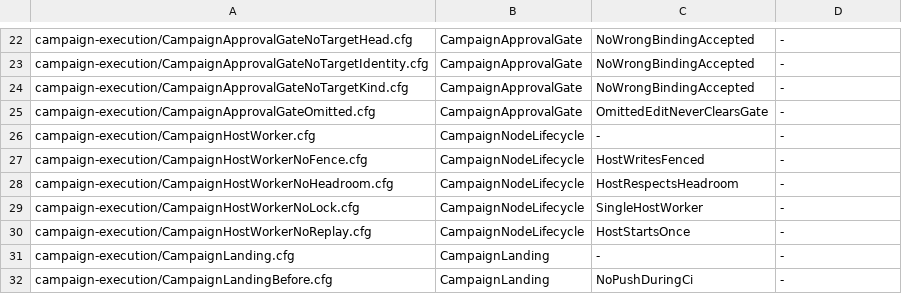
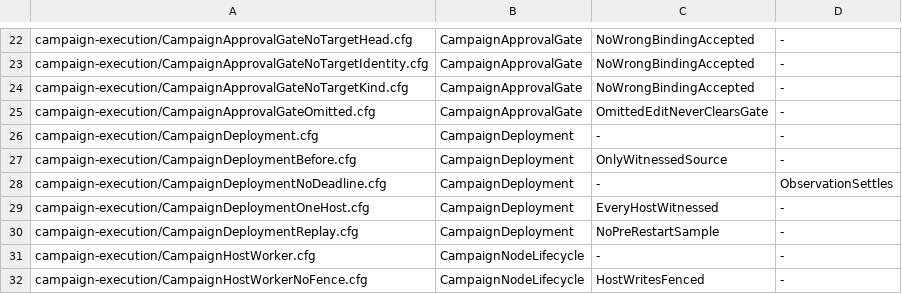
Before and after one commit to itismyfield/AgentDesk, a TSV file: docs/statecharts/expected.tsv, drawn as a sheet; only a part is shown, gaps mark what is left out; the shorter side is filled out with more unchanged rows.

```diff
--- a/docs/statecharts/expected.tsv
+++ b/docs/statecharts/expected.tsv
@@ -25,2 +25,7 @@ campaign-execution/CampaignApprovalGateNoTargetKind.cfg	CampaignApprovalGate	NoW
 campaign-execution/CampaignApprovalGateOmitted.cfg	CampaignApprovalGate	OmittedEditNeverClearsGate	-
+campaign-execution/CampaignDeployment.cfg	CampaignDeployment	-	-
+campaign-execution/CampaignDeploymentBefore.cfg	CampaignDeployment	OnlyWitnessedSource	-
+campaign-execution/CampaignDeploymentNoDeadline.cfg	CampaignDeployment	-	ObservationSettles
+campaign-execution/CampaignDeploymentOneHost.cfg	CampaignDeployment	EveryHostWitnessed	-
+campaign-execution/CampaignDeploymentReplay.cfg	CampaignDeployment	NoPreRestartSample	-
 campaign-execution/CampaignHostWorker.cfg	CampaignNodeLifecycle	-	-
```
Also changed, not shown: 19 other files.
